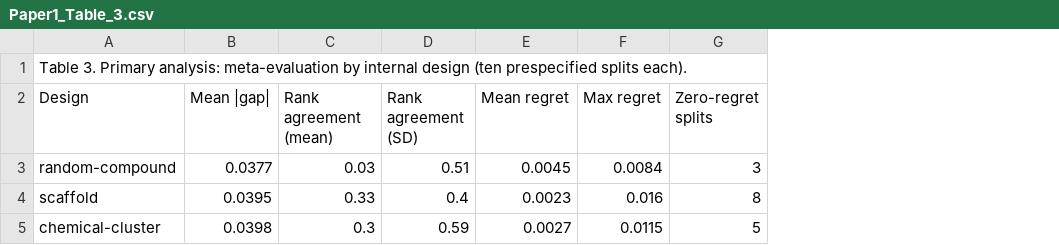
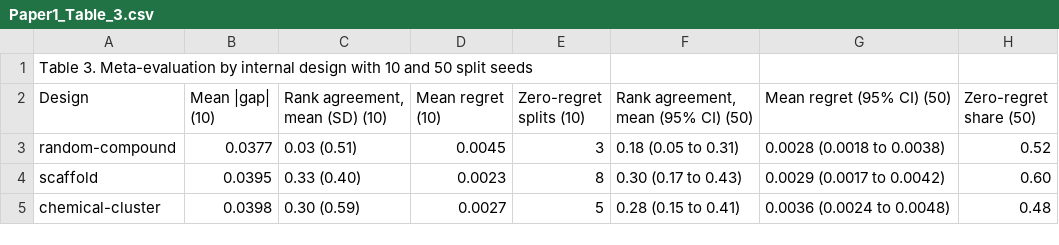
Before and after one commit to Pkr2180/drug-response-rank-transfer, a CSV file: results/tables/main/Paper1_Table_3.csv, drawn as a sheet; removed rows and columns are numbered as before the commit, all else as after; the diff names each change by its address in the sheet, - before the commit and + after, or states it on an @@ line.

```diff
--- a/results/tables/main/Paper1_Table_3.csv
+++ b/results/tables/main/Paper1_Table_3.csv
-column C (Rank agreement (mean)), rows 3-5: 0.03 | 0.33 | 0.3
-column D (Rank agreement (SD)), rows 3-5: 0.51 | 0.4 | 0.59
+column C (Rank agreement, mean (SD) (10)), rows 3-5: 0.03 (0.51) | 0.33 (0.40) | 0.30 (0.59)
-column F (Max regret), rows 3-5: 0.0084 | 0.016 | 0.0115
+column F, rows 2-5: Rank agreement, mean (95% CI) (50) | 0.18 (0.05 to 0.31) | 0.30 (0.17 to 0.43) | 0.28 (0.15 to 0.41)
+column G (Mean regret (95% CI) (50)), rows 3-5: 0.0028 (0.0018 to 0.0038) | 0.0029 (0.0017 to 0.0042) | 0.0036 (0.0024 to 0.0048)
+column H (Zero-regret share (50)), rows 3-5: 0.52 | 0.60 | 0.48
-A1 (Design): Table 3. Primary analysis: meta-evaluation by internal design (ten prespecified splits each).
+A1 (Design): Table 3. Meta-evaluation by internal design with 10 and 50 split seeds
-B2: Mean |gap|
+B2: Mean |gap| (10)
-D2: Mean regret
+D2: Mean regret (10)
-E2: Zero-regret splits
+E2: Zero-regret splits (10)
```
Also changed, not shown: results/tables/main/Paper1_Table_4.csv, results/tables/main/Paper1_Table_5.csv, 57 other files.
